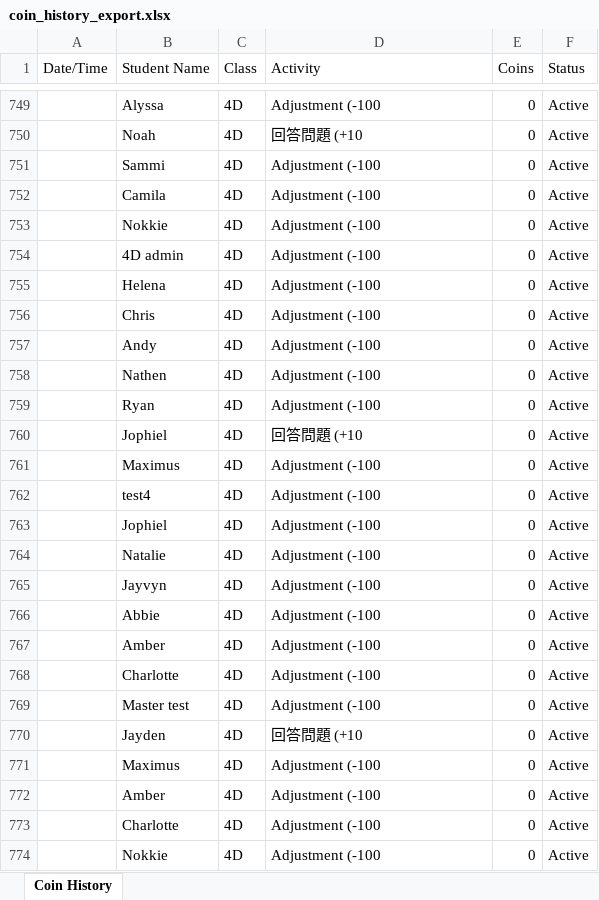
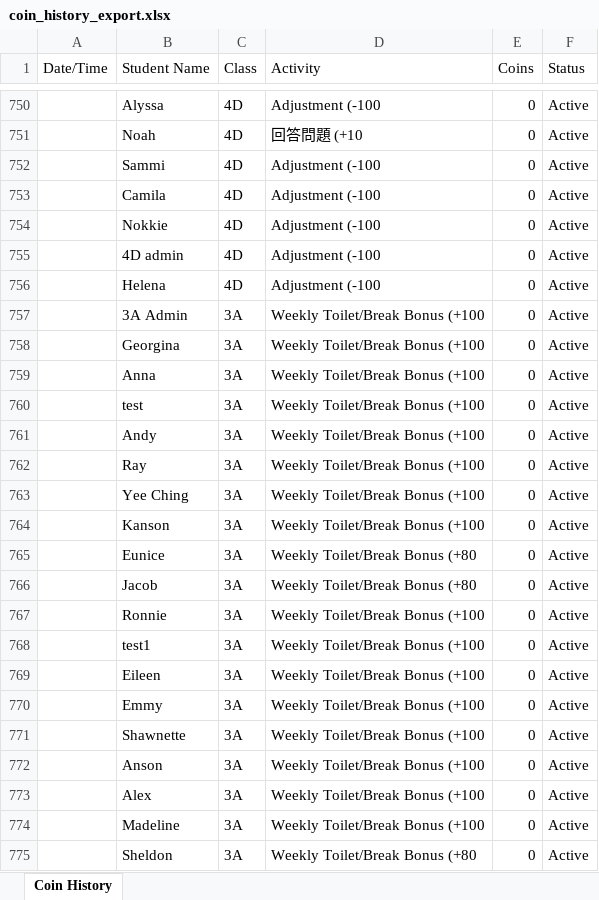
Before and after one commit to Benedict-s-Org/Integrated-Learning-Hub, an Excel workbook: coin_history_export.xlsx, sheet Coin History, drawn as a sheet; only a part is shown, gaps mark what is left out; the shorter side is filled out with more unchanged rows; values as stored, in another font and other column widths than the file's, no borders; the diff covers the shown part only; the diff names each change by its address in the sheet, - before the commit and + after, or states it on an @@ line.

```diff
--- a/coin_history_export.xlsx (sheet Coin History)
+++ b/coin_history_export.xlsx (sheet Coin History)
+row 757:  | 3A Admin | 3A | Weekly Toilet/Break Bonus (+100 | 0 | Active
+row 758:  | Georgina | 3A | Weekly Toilet/Break Bonus (+100 | 0 | Active
+row 759:  | Anna | 3A | Weekly Toilet/Break Bonus (+100 | 0 | Active
+row 760:  | test | 3A | Weekly Toilet/Break Bonus (+100 | 0 | Active
+row 761:  | Andy | 3A | Weekly Toilet/Break Bonus (+100 | 0 | Active
+row 762:  | Ray | 3A | Weekly Toilet/Break Bonus (+100 | 0 | Active
+row 763:  | Yee Ching | 3A | Weekly Toilet/Break Bonus (+100 | 0 | Active
+row 764:  | Kanson | 3A | Weekly Toilet/Break Bonus (+100 | 0 | Active
+row 765:  | Eunice | 3A | Weekly Toilet/Break Bonus (+80 | 0 | Active
+row 766:  | Jacob | 3A | Weekly Toilet/Break Bonus (+80 | 0 | Active
+row 767:  | Ronnie | 3A | Weekly Toilet/Break Bonus (+100 | 0 | Active
+row 768:  | test1 | 3A | Weekly Toilet/Break Bonus (+100 | 0 | Active
+row 769:  | Eileen | 3A | Weekly Toilet/Break Bonus (+100 | 0 | Active
+row 770:  | Emmy | 3A | Weekly Toilet/Break Bonus (+100 | 0 | Active
+row 771:  | Shawnette | 3A | Weekly Toilet/Break Bonus (+100 | 0 | Active
+row 772:  | Anson | 3A | Weekly Toilet/Break Bonus (+100 | 0 | Active
+row 773:  | Alex | 3A | Weekly Toilet/Break Bonus (+100 | 0 | Active
+row 774:  | Madeline | 3A | Weekly Toilet/Break Bonus (+100 | 0 | Active
+row 775:  | Sheldon | 3A | Weekly Toilet/Break Bonus (+80 | 0 | Active
```
Also changed, not shown: 46 added rows and 4 moved rows elsewhere in this sheet, 41 other files.
